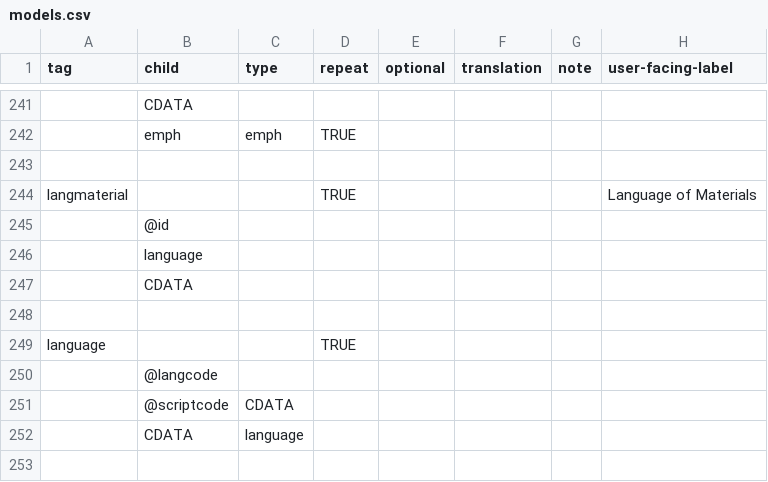
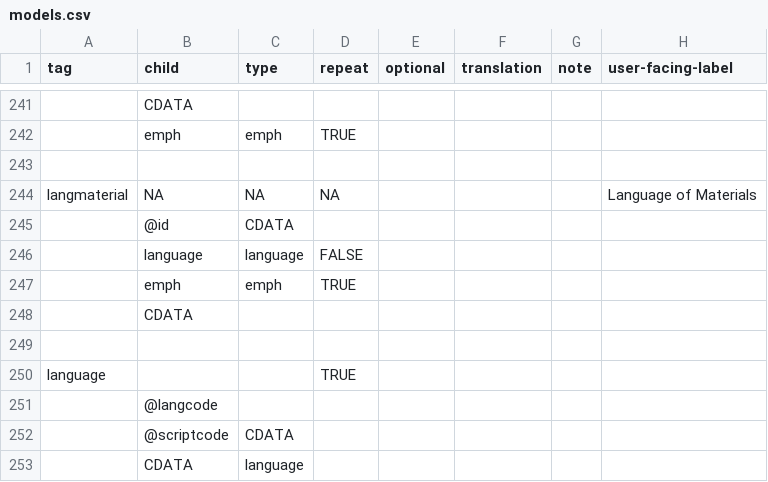
Before and after one commit to nyudlts/fadesign_29-data-model, a CSV file: models.csv, drawn as a sheet; only a part is shown, gaps mark what is left out; the shorter side is filled out with more unchanged rows; removed rows and columns are numbered as before the commit, all else as after; the diff names each change by its address in the sheet, - before the commit and + after, or states it on an @@ line.

Commit message:
updating langmaterial setting data types and repeat values

```diff
--- a/models.csv
+++ b/models.csv
-B244 (child): (empty)
+B244 (child): NA
-C244 (type): (empty)
+C244 (type): NA
-D244 (repeat): TRUE
+D244 (repeat): NA
-C245 (type): (empty)
+C245 (type): CDATA
-row 246:  | language
+row 246:  | language | language | FALSE
+row 247:  | emph | emph | TRUE
```
